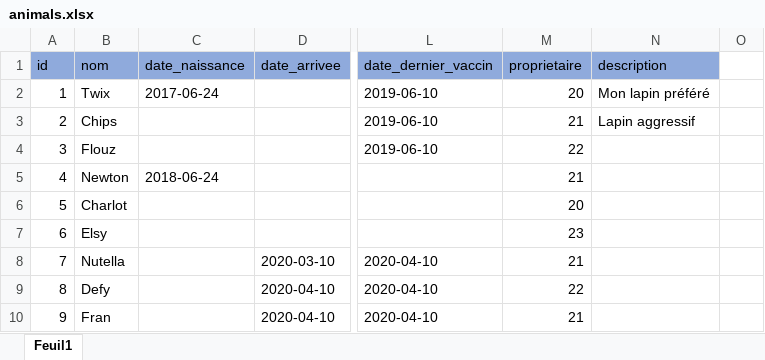
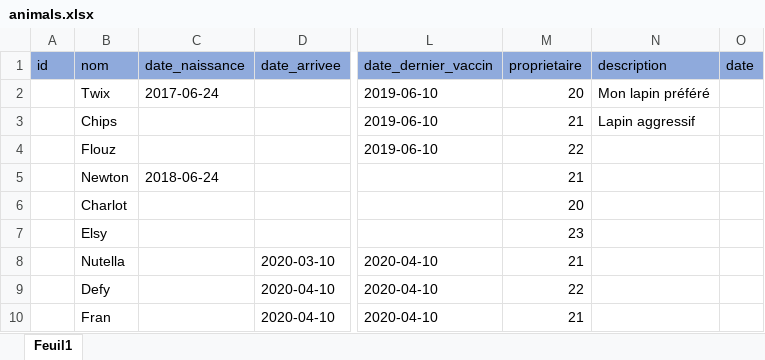
Before and after one commit to shabang/openclassroom, an Excel workbook: admin_interface/initData/animals.xlsx, sheet Feuil1, drawn as a sheet; only a part is shown, gaps mark what is left out; values as stored, in another font and other column widths than the file's, no borders; the diff names each change by its address in the sheet, - before the commit and + after, or states it on an @@ line.

```diff
--- a/admin_interface/initData/animals.xlsx (sheet Feuil1)
+++ b/admin_interface/initData/animals.xlsx (sheet Feuil1)
-O1: (empty)
+O1: date
-O1 fill: none
+O1 fill: #8FAADC
-A2 (id): 1
+A2 (id): (empty)
-A3 (id): 2
+A3 (id): (empty)
-A4 (id): 3
+A4 (id): (empty)
-A5 (id): 4
+A5 (id): (empty)
-A6 (id): 5
+A6 (id): (empty)
-A7 (id): 6
+A7 (id): (empty)
-A8 (id): 7
+A8 (id): (empty)
-A9 (id): 8
+A9 (id): (empty)
-A10 (id): 9
+A10 (id): (empty)
```
Also changed, not shown: admin_interface/initData/users.xlsx, 3 other files.
